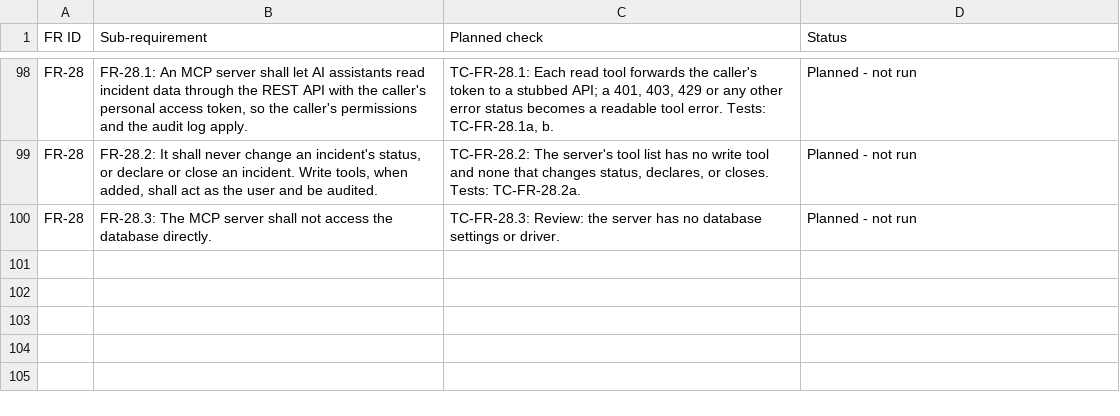
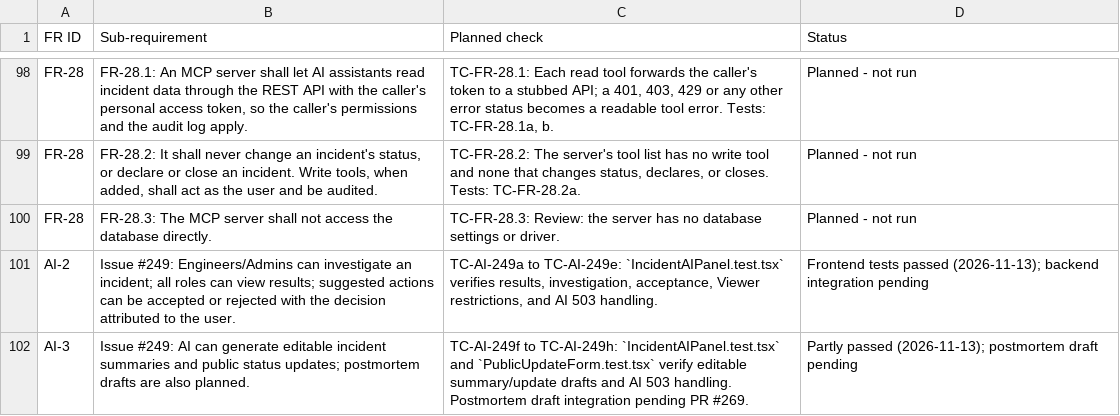
Before and after one commit to Shane07p/DevOps-Incident-Management-System, a CSV file: docs/4-testing/traceability.csv, drawn as a sheet; only a part is shown, gaps mark what is left out; the diff names each change by its address in the sheet, - before the commit and + after, or states it on an @@ line.

Commit message:
feat(ai): add incident investigation panel and AI drafts

```diff
--- a/docs/4-testing/traceability.csv
+++ b/docs/4-testing/traceability.csv
+row 101: AI-2 | Issue #249: Engineers/Admins can investigate an incident; all roles can view results; suggested actions can be accepted or rejected with the decision attributed to the user. | TC-AI-249a to TC-AI-249e: `IncidentAIPanel.test.tsx` verifies results, investigation, acceptance, Viewer restrictions, and AI 503 handling. | Frontend tests passed (2026-11-13); backend integration pending
+row 102: AI-3 | Issue #249: AI can generate editable incident summaries and public status updates; postmortem drafts are also planned. | TC-AI-249f to TC-AI-249h: `IncidentAIPanel.test.tsx` and `PublicUpdateForm.test.tsx` verify editable summary/update drafts and AI 503 handling. Postmortem draft integration pending PR #269. | Partly passed (2026-11-13); postmortem draft pending
```
Also changed, not shown: 7 other files.
